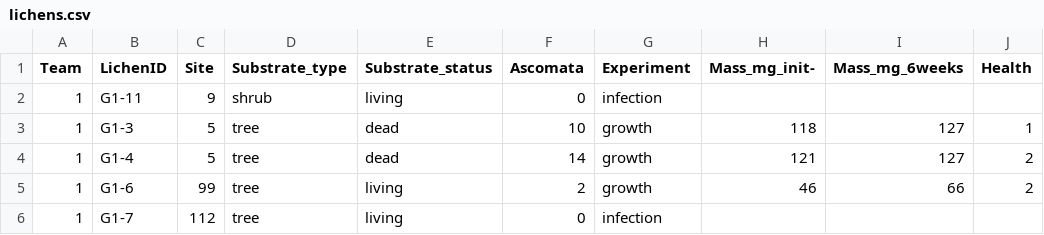
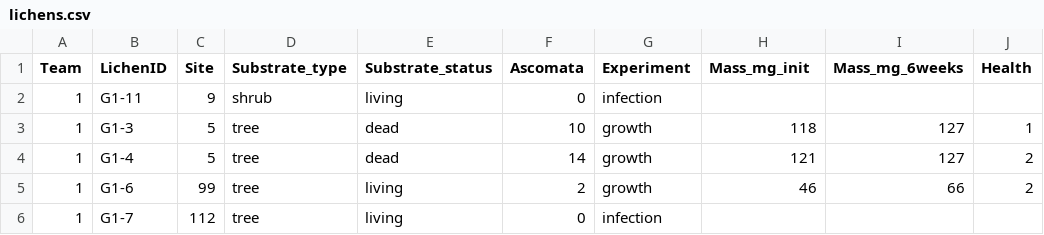
Before and after one commit to jescoyle/BIO46, a CSV file: 2018/Data/lichens.csv, drawn as a sheet; only a part is shown.

Commit message:
fixed column names in lichens table

```diff
--- a/2018/Data/lichens.csv
+++ b/2018/Data/lichens.csv
@@ -1,2 +1,2 @@
-Team,LichenID,Site,Substrate_type,Substrate_status,Ascomata,Experiment,Mass_mg_init-,Mass_mg_6weeks,Health
+Team,LichenID,Site,Substrate_type,Substrate_status,Ascomata,Experiment,Mass_mg_init,Mass_mg_6weeks,Health
 1,G1-11,9,shrub,living,0,infection,,,
```
